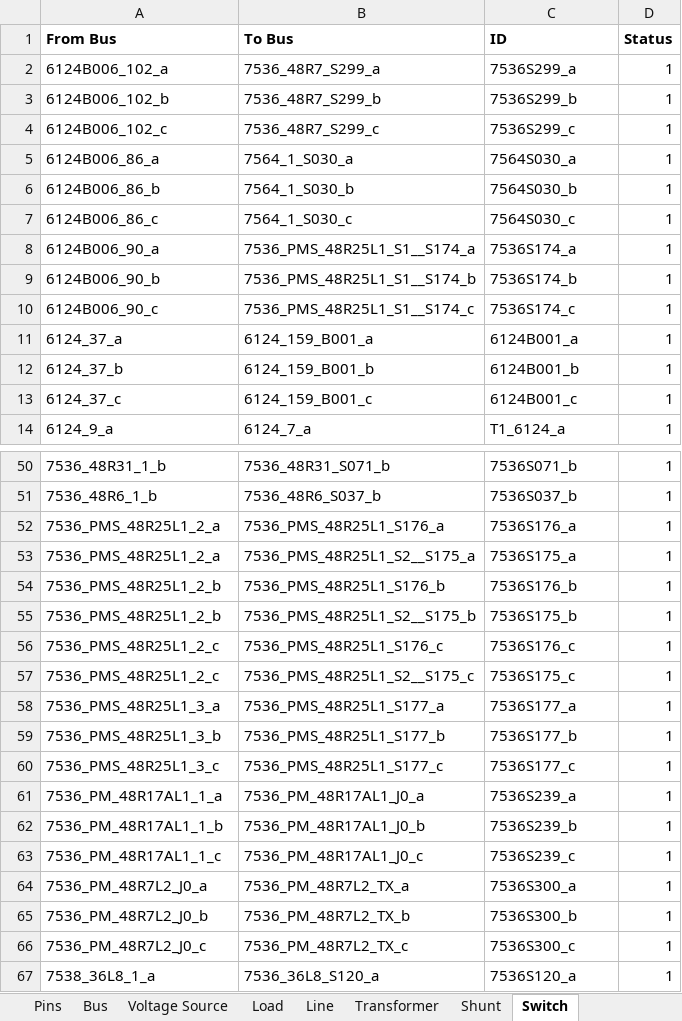
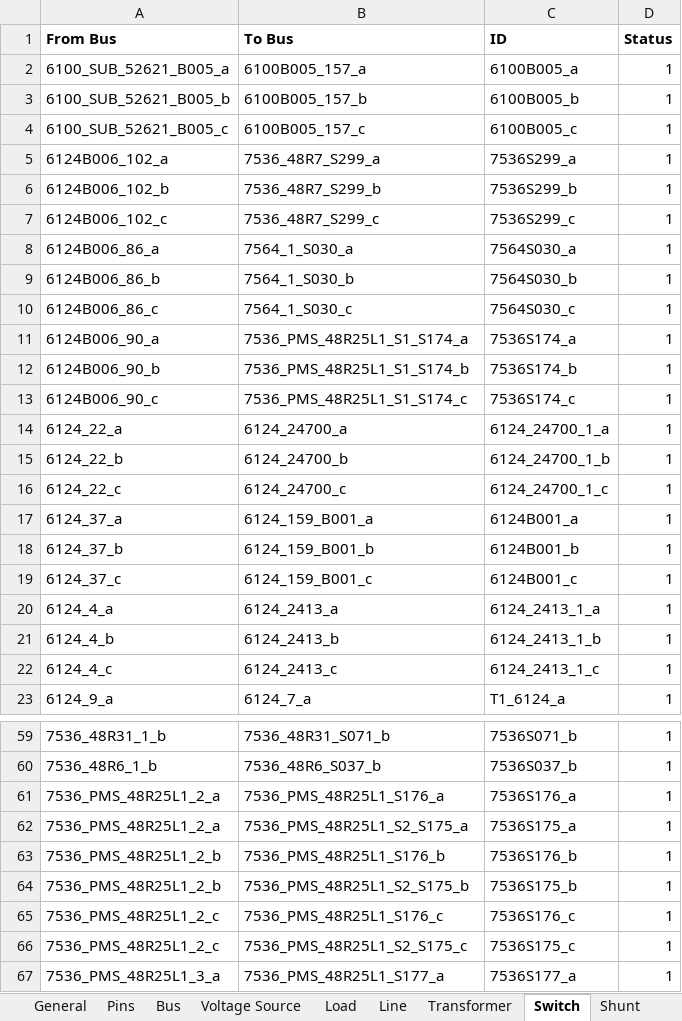
Before and after one commit to mulliswingsolutions-eng/CYME-EXTRACT-2, an Excel workbook: Outputs/CYME_Extract_UNB_reduced_preistman.xlsx, sheet Switch, drawn as a sheet; only a part is shown, gaps mark what is left out; the shorter side is filled out with more unchanged rows; values as stored, in another font and other column widths than the file's, no borders; addresses are those after the commit; the diff names each change by its address in the sheet, - before the commit and + after, or states it on an @@ line.

Commit message:
Does not handle islands. Working when no islands and troublesome switches are removed.

```diff
--- a/Outputs/CYME_Extract_UNB_reduced_preistman.xlsx (sheet Switch)
+++ b/Outputs/CYME_Extract_UNB_reduced_preistman.xlsx (sheet Switch)
@@ sheet tab order changed: General | Pins | Bus | Voltage Source | Load | Line | Transformer | Switch | Shunt @@
+row 2: 6100_SUB_52621_B005_a | 6100B005_157_a | 6100B005_a | 1
+row 3: 6100_SUB_52621_B005_b | 6100B005_157_b | 6100B005_b | 1
+row 4: 6100_SUB_52621_B005_c | 6100B005_157_c | 6100B005_c | 1
-B11 (To Bus): 7536_PMS_48R25L1_S1__S174_a
+B11 (To Bus): 7536_PMS_48R25L1_S1_S174_a
-B12 (To Bus): 7536_PMS_48R25L1_S1__S174_b
+B12 (To Bus): 7536_PMS_48R25L1_S1_S174_b
-B13 (To Bus): 7536_PMS_48R25L1_S1__S174_c
+B13 (To Bus): 7536_PMS_48R25L1_S1_S174_c
+row 14: 6124_22_a | 6124_24700_a | 6124_24700_1_a | 1
+row 15: 6124_22_b | 6124_24700_b | 6124_24700_1_b | 1
+row 16: 6124_22_c | 6124_24700_c | 6124_24700_1_c | 1
+row 20: 6124_4_a | 6124_2413_a | 6124_2413_1_a | 1
+row 21: 6124_4_b | 6124_2413_b | 6124_2413_1_b | 1
+row 22: 6124_4_c | 6124_2413_c | 6124_2413_1_c | 1
-B62 (To Bus): 7536_PMS_48R25L1_S2__S175_a
+B62 (To Bus): 7536_PMS_48R25L1_S2_S175_a
-B64 (To Bus): 7536_PMS_48R25L1_S2__S175_b
+B64 (To Bus): 7536_PMS_48R25L1_S2_S175_b
-B66 (To Bus): 7536_PMS_48R25L1_S2__S175_c
+B66 (To Bus): 7536_PMS_48R25L1_S2_S175_c
```
Also changed, not shown: sheet Pins, sheet Line, sheet Bus, sheet Load, sheet Voltage Source, Outputs/CYME_Extract_13Bus.xlsx, Outputs/CYME_Extract_UNB.xlsx, 17 other files.
